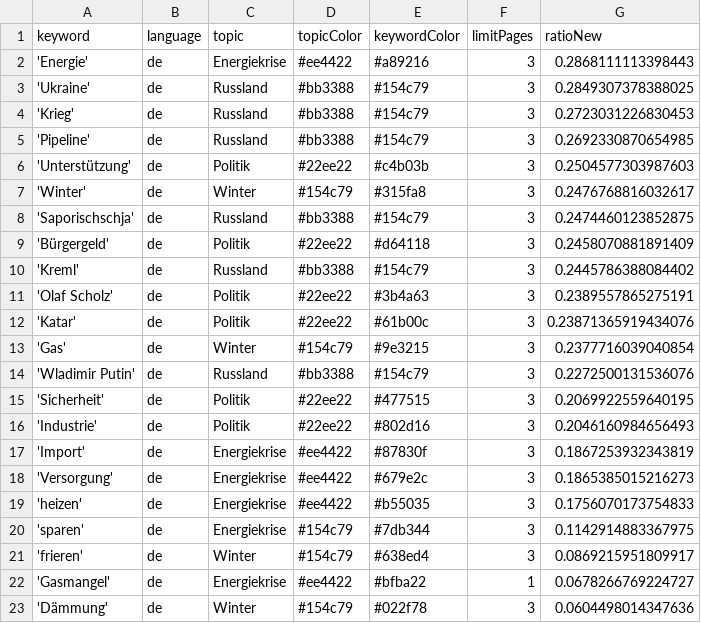
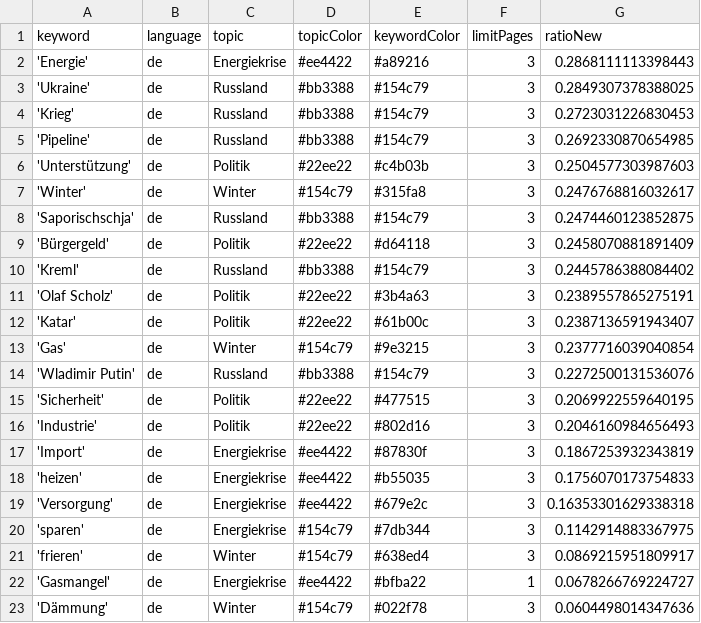
Before and after one commit to celiapi-news/winterIsComing2, a CSV file: keywords.csv, drawn as a sheet.

Commit message:
Commit from GitHub Actions (harvest:0.0)

```diff
--- a/keywords.csv
+++ b/keywords.csv
@@ -11,3 +11,3 @@ keyword,language,topic,topicColor,keywordColor,limitPages,ratioNew
 'Olaf Scholz',de,Politik,#22ee22,#3b4a63,3,0.2389557865275191
-'Katar',de,Politik,#22ee22,#61b00c,3,0.23871365919434076
+'Katar',de,Politik,#22ee22,#61b00c,3,0.2387136591943407
 'Gas',de,Winter,#154c79,#9e3215,3,0.2377716039040854
@@ -17,4 +17,4 @@ keyword,language,topic,topicColor,keywordColor,limitPages,ratioNew
 'Import',de,Energiekrise,#ee4422,#87830f,3,0.1867253932343819
-'Versorgung',de,Energiekrise,#ee4422,#679e2c,3,0.1865385015216273
 'heizen',de,Energiekrise,#ee4422,#b55035,3,0.1756070173754833
+'Versorgung',de,Energiekrise,#ee4422,#679e2c,3,0.16353301629338318
 'sparen',de,Energiekrise,#154c79,#7db344,3,0.1142914883367975
```
